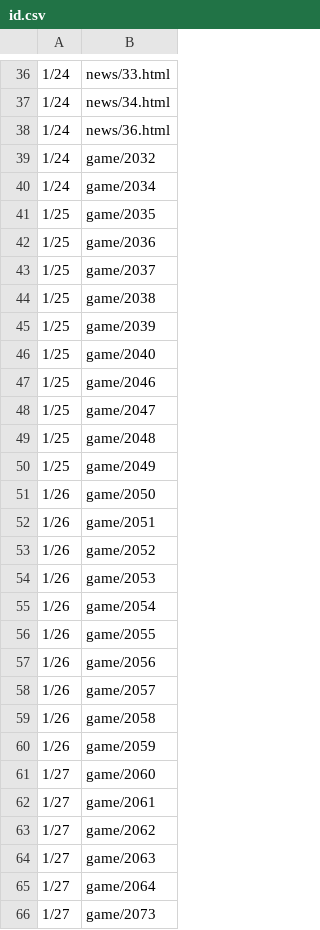
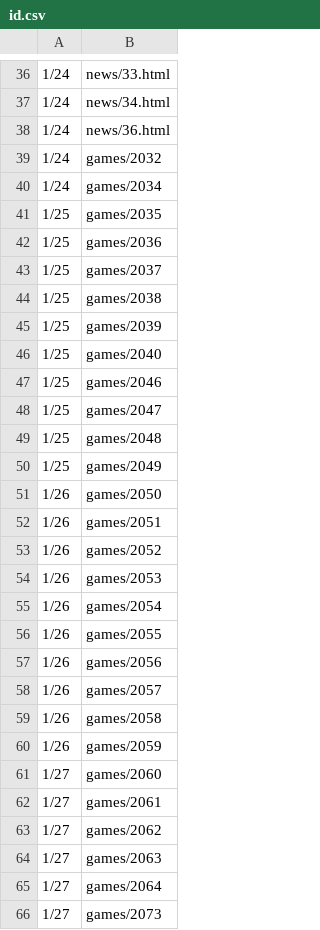
Before and after one commit to HZH1907/somenormalfile, a CSV file: id.csv, drawn as a sheet; only a part is shown, gaps mark what is left out; the diff covers the shown part only.

Commit message:
Update id.csv

```diff
--- a/id.csv
+++ b/id.csv
@@ -38,29 +38,29 @@
 1/24,news/36.html
-1/24,game/2032
-1/24,game/2034
-1/25,game/2035
-1/25,game/2036
-1/25,game/2037
-1/25,game/2038
-1/25,game/2039
-1/25,game/2040
-1/25,game/2046
-1/25,game/2047
-1/25,game/2048
-1/25,game/2049
-1/26,game/2050
-1/26,game/2051
-1/26,game/2052
-1/26,game/2053
-1/26,game/2054
-1/26,game/2055
-1/26,game/2056
-1/26,game/2057
-1/26,game/2058
-1/26,game/2059
-1/27,game/2060
-1/27,game/2061
-1/27,game/2062
-1/27,game/2063
-1/27,game/2064
-1/27,game/2073
+1/24,games/2032
+1/24,games/2034
+1/25,games/2035
+1/25,games/2036
+1/25,games/2037
+1/25,games/2038
+1/25,games/2039
+1/25,games/2040
+1/25,games/2046
+1/25,games/2047
+1/25,games/2048
+1/25,games/2049
+1/26,games/2050
+1/26,games/2051
+1/26,games/2052
+1/26,games/2053
+1/26,games/2054
+1/26,games/2055
+1/26,games/2056
+1/26,games/2057
+1/26,games/2058
+1/26,games/2059
+1/27,games/2060
+1/27,games/2061
+1/27,games/2062
+1/27,games/2063
+1/27,games/2064
+1/27,games/2073
```
Also changed, not shown: 24 edited cells elsewhere in this file.
